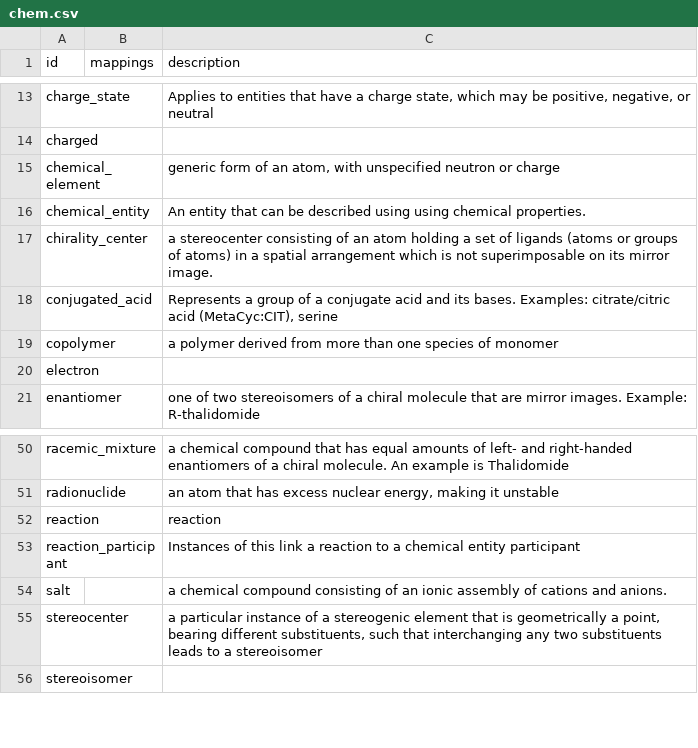
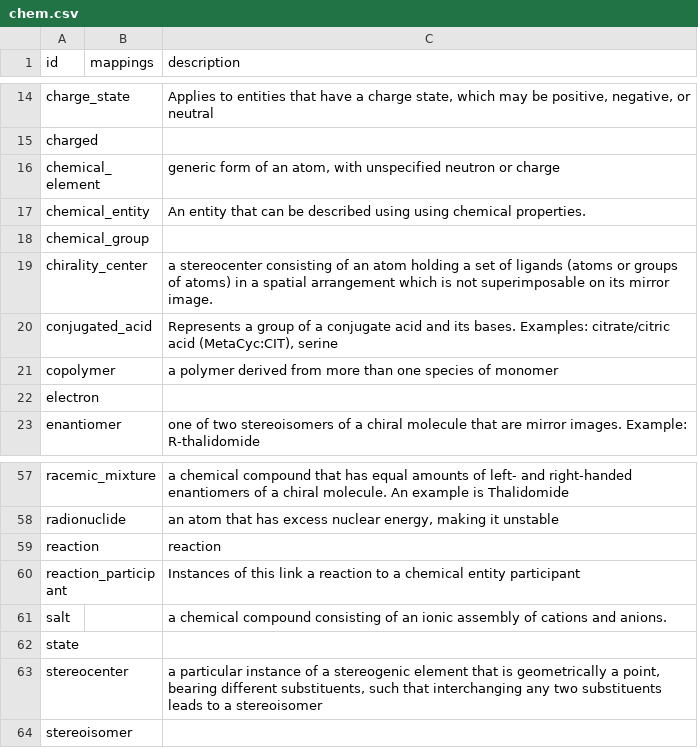
Before and after one commit to chemkg/chemrof, a CSV file: csv/chem.csv, drawn as a sheet; only a part is shown, gaps mark what is left out; the diff covers the shown part only.

```diff
--- a/csv/chem.csv
+++ b/csv/chem.csv
@@ -16,2 +17,3 @@ chemical_element,,"generic form of an atom, with unspecified neutron or charge"
 chemical_entity,,An entity that can be described using using chemical properties.
+chemical_group,,
 chirality_center,,a stereocenter consisting of an atom holding a set of ligands (atoms or groups of atoms) in a spatial arrangement which is not superimposable on its mirror image.
@@ -54,2 +61,3 @@ reaction_participant,,Instances of this link a reaction to a chemical entity par
 salt,,a chemical compound consisting of an ionic assembly of cations and anions.
+state,,
 stereocenter,,"a particular instance of a stereogenic element that is geometrically a point, bearing different substituents, such that interchanging any two substituents leads to a stereoisomer"
```
Also changed, not shown: 7 added rows, 1 removed row and 1 edited cell elsewhere in this file, 6 other files.
